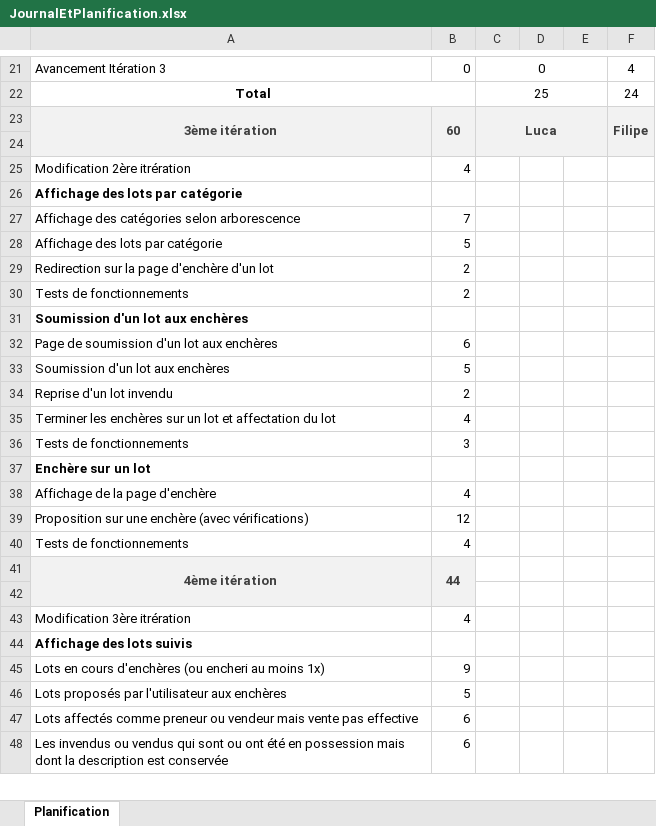
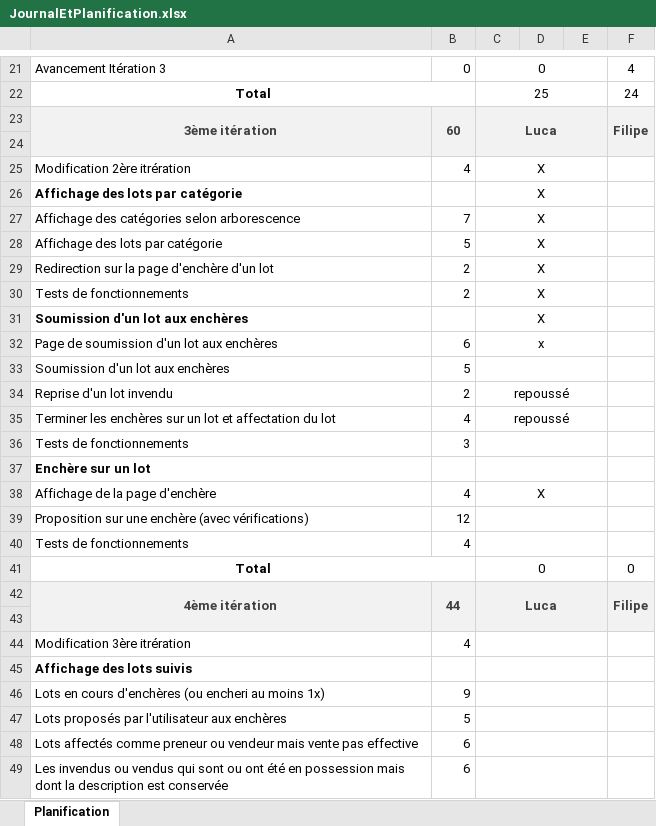
Before and after one commit to filipem0rais/LAJF, an Excel workbook: Docs/Planning/JournalEtPlanification.xlsx, sheet Planification, drawn as a sheet; only a part is shown, gaps mark what is left out; values as stored, in another font and other column widths than the file's, no borders; addresses are those after the commit; the diff covers the shown part only; the diff names each change by its address in the sheet, - before the commit and + after, or states it on an @@ line.

```diff
--- a/Docs/Planning/JournalEtPlanification.xlsx (sheet Planification)
+++ b/Docs/Planning/JournalEtPlanification.xlsx (sheet Planification)
-C25:C31: (empty)
+C25:C31: X
+C25:E25 merged
+C26:E26 merged
+C27:E27 merged
+C28:E28 merged
+C29:E29 merged
+C30:E30 merged
+C31:E31 merged
-C32: (empty)
+C32: x
+C32:E32 merged
+C33:E33 merged
-C34:C35: (empty)
+C34:C35: repoussé
+C34:E34 merged
+C35:E35 merged
+C36:E36 merged
+C37:E37 merged
-C38: (empty)
+C38: X
+C38:E38 merged
+C39:E39 merged
+C40:E40 merged
+row 41: Total |  | 0 |  |  | 0
-C42: (empty)
+C42: Luca
-C42:F43 fill: none
+C42:F43 fill: #F2F2F2
+C42:E43 merged
-F42: (empty)
+F42: Filipe
+F42:F43 merged
+C44:E44 merged
+C45:E45 merged
+C46:E46 merged
+C47:E47 merged
+C48:E48 merged
+C49:E49 merged
```
Also changed, not shown: 1 added row and merged cells elsewhere in this sheet, formulas that keep their value, 23 other files.
